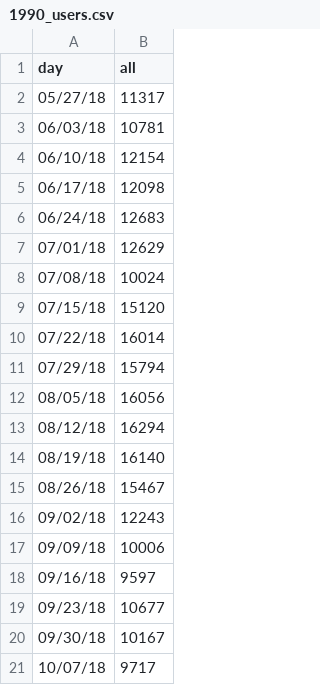
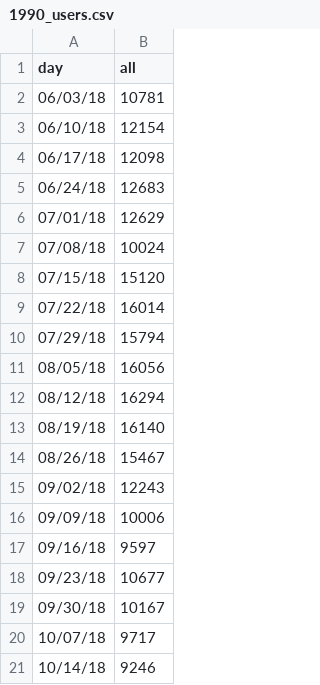
Before and after one commit to limitlessloop/vets.gov-status, a CSV file: _data/1990_users.csv, drawn as a sheet.

```diff
--- a/_data/1990_users.csv
+++ b/_data/1990_users.csv
@@ -1,3 +1,2 @@
 day,all
-05/27/18,11317
 06/03/18,10781
@@ -21 +20,2 @@ day,all
 10/07/18,9717
+10/14/18,9246
```
Also changed, not shown: _data/1995_mobile.csv, _data/burial_mobile.csv, 47 other files.
